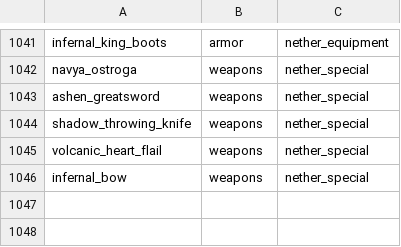
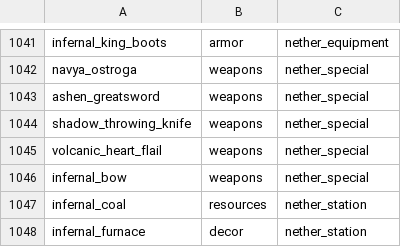
Before and after one commit to Deserag/slavic-myths, a TSV file: src/main/resources/assets/slavicmyths/creative_catalog.tsv, drawn as a sheet; only a part is shown, gaps mark what is left out.

Commit message:
Add infernal furnace with native recipes XP and strict fuel

```diff
--- a/src/main/resources/assets/slavicmyths/creative_catalog.tsv
+++ b/src/main/resources/assets/slavicmyths/creative_catalog.tsv
@@ -1046 +1046,3 @@ volcanic_heart_flail	weapons	nether_special
 infernal_bow	weapons	nether_special
+infernal_coal	resources	nether_station
+infernal_furnace	decor	nether_station
```
Also changed, not shown: 36 other files.
